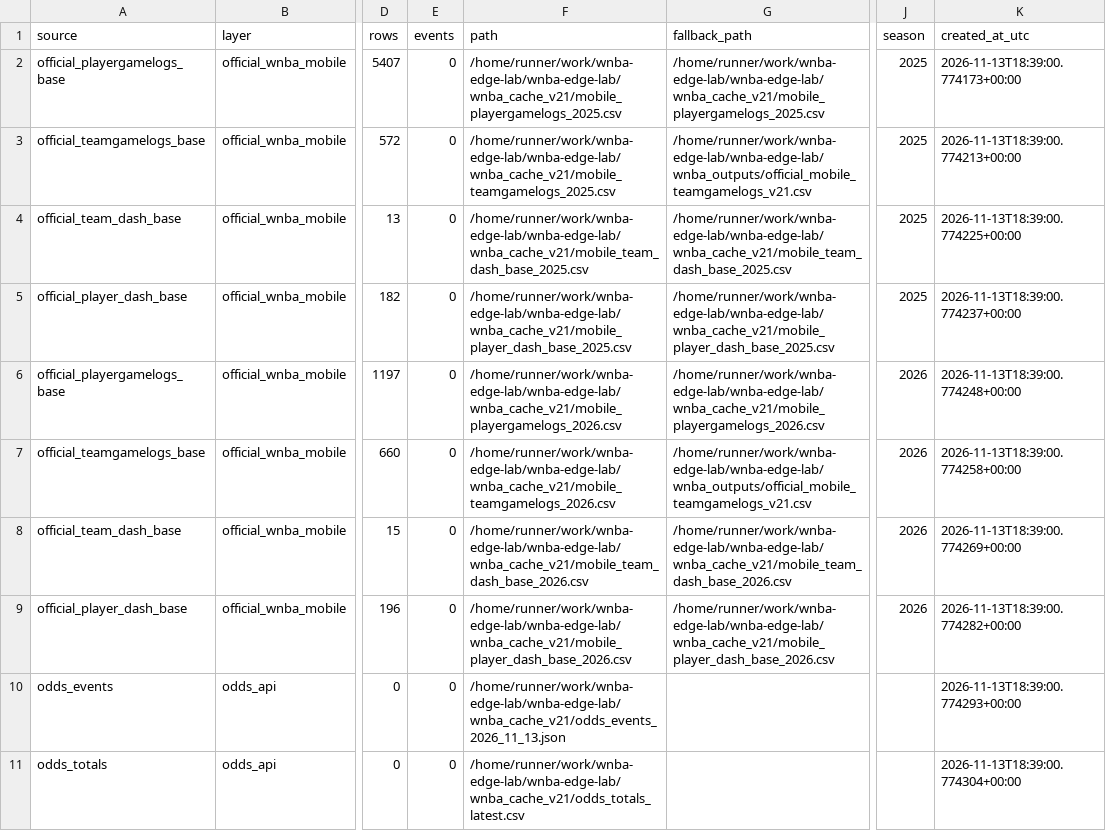
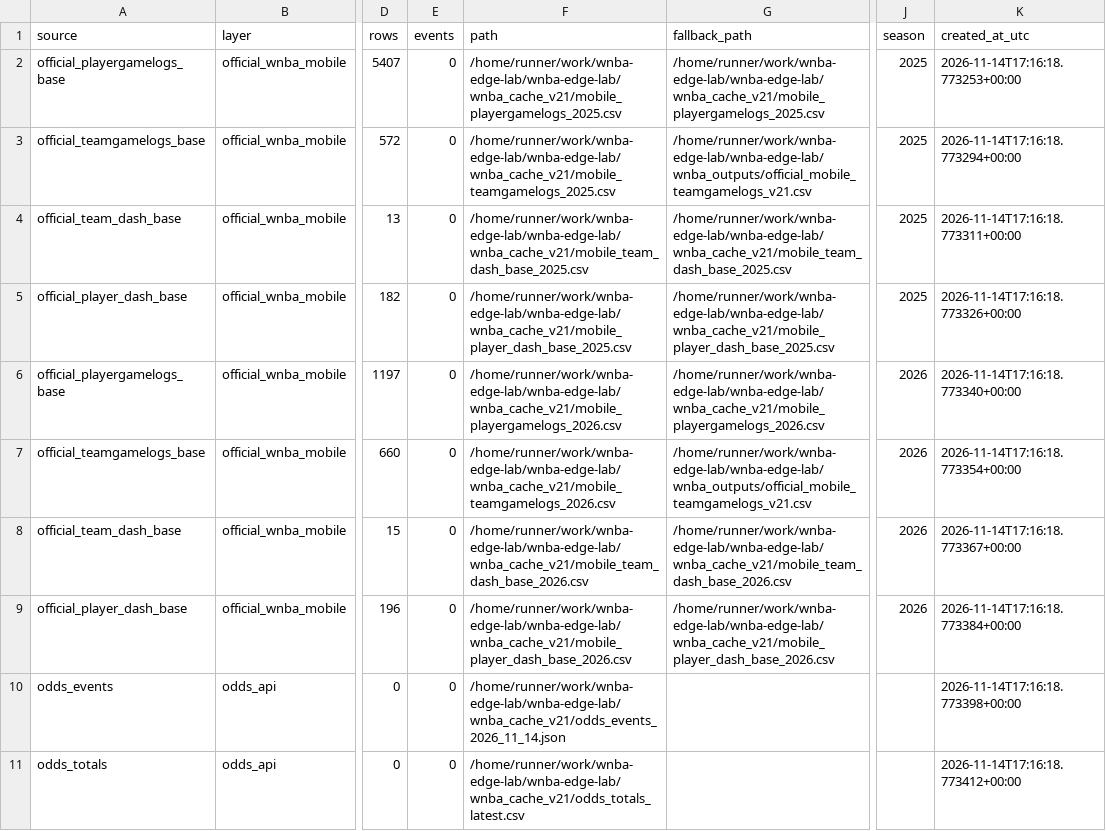
Before and after one commit to damoutinho11-art/wnba-edge-lab, a CSV file: wnba_outputs/data_freshness_v20.csv, drawn as a sheet; only a part is shown, gaps mark what is left out; the diff covers the shown part only; the diff names each change by its address in the sheet, - before the commit and + after, or states it on an @@ line.

```diff
--- a/wnba_outputs/data_freshness_v20.csv
+++ b/wnba_outputs/data_freshness_v20.csv
-K2 (created_at_utc): 2026-11-13T18:39:00.774173+00:00
+K2 (created_at_utc): 2026-11-14T17:16:18.773253+00:00
-K3 (created_at_utc): 2026-11-13T18:39:00.774213+00:00
+K3 (created_at_utc): 2026-11-14T17:16:18.773294+00:00
-K4 (created_at_utc): 2026-11-13T18:39:00.774225+00:00
+K4 (created_at_utc): 2026-11-14T17:16:18.773311+00:00
-K5 (created_at_utc): 2026-11-13T18:39:00.774237+00:00
+K5 (created_at_utc): 2026-11-14T17:16:18.773326+00:00
-K6 (created_at_utc): 2026-11-13T18:39:00.774248+00:00
+K6 (created_at_utc): 2026-11-14T17:16:18.773340+00:00
-K7 (created_at_utc): 2026-11-13T18:39:00.774258+00:00
+K7 (created_at_utc): 2026-11-14T17:16:18.773354+00:00
-K8 (created_at_utc): 2026-11-13T18:39:00.774269+00:00
+K8 (created_at_utc): 2026-11-14T17:16:18.773367+00:00
-K9 (created_at_utc): 2026-11-13T18:39:00.774282+00:00
+K9 (created_at_utc): 2026-11-14T17:16:18.773384+00:00
-F10 (path): /home/runner/work/wnba-edge-lab/wnba-edge-lab/wnba_cache_v21/odds_events_2026_11_13.json
+F10 (path): /home/runner/work/wnba-edge-lab/wnba-edge-lab/wnba_cache_v21/odds_events_2026_11_14.json
-K10 (created_at_utc): 2026-11-13T18:39:00.774293+00:00
+K10 (created_at_utc): 2026-11-14T17:16:18.773398+00:00
-K11 (created_at_utc): 2026-11-13T18:39:00.774304+00:00
+K11 (created_at_utc): 2026-11-14T17:16:18.773412+00:00
```
Also changed, not shown: 9 edited cells elsewhere in this file, wnba_outputs/data_freshness_v21.csv, wnba_outputs/feature_diagnostics_v21.csv, 37 other files.
